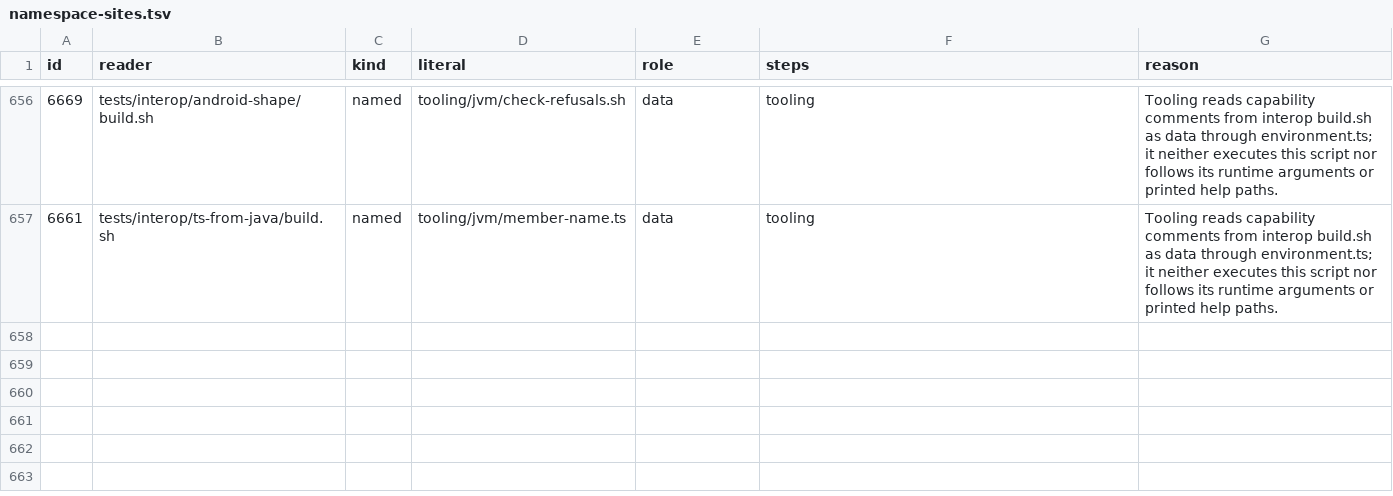
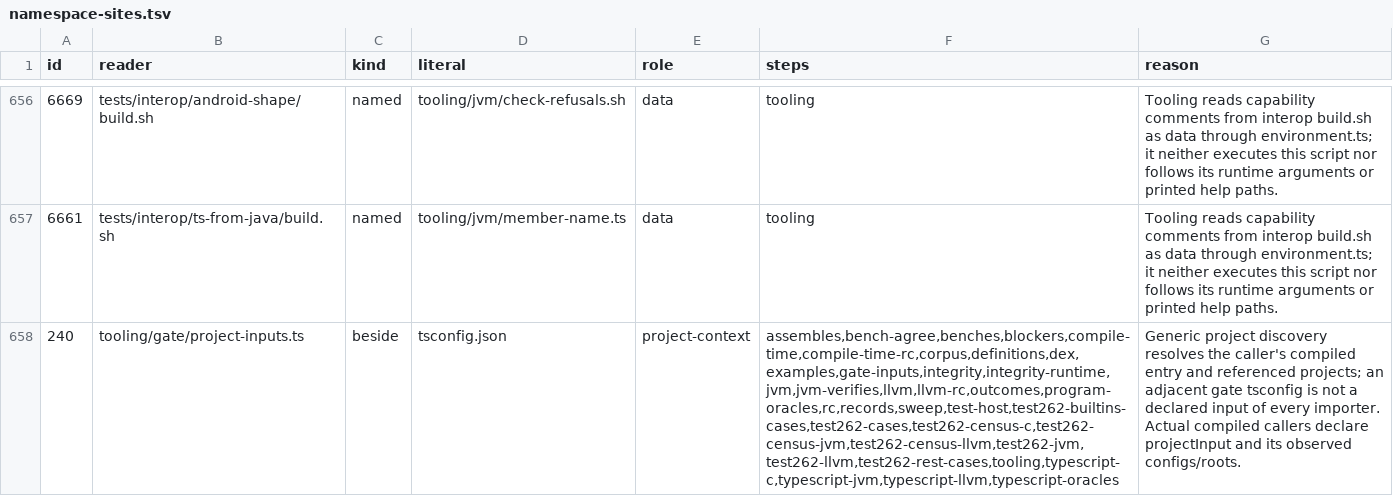
Before and after one commit to AkisArou/nts, a TSV file: docs/records/reader-inputs-728/namespace-sites.tsv, drawn as a sheet; only a part is shown, gaps mark what is left out; the diff names each change by its address in the sheet, - before the commit and + after, or states it on an @@ line.

Commit message:
Classify the shared project discovery frontier
Part of #728

```diff
--- a/docs/records/reader-inputs-728/namespace-sites.tsv
+++ b/docs/records/reader-inputs-728/namespace-sites.tsv
+row 658: 240 | tooling/gate/project-inputs.ts | beside | tsconfig.json | project-context | assembles,bench-agree,benches,blockers,compile-time,compile-time-rc,corpus,definitions,dex,examples,gate-inputs,integrity,integrity-runtime,jvm,jvm-verifies,llvm,llvm-rc,outcomes,program-oracles,rc,records,sweep,test-host,test262-builtins-cases,test262-cases,test262-census-c,test262-census-jvm,test262-census-llvm,test262-jvm,test262-llvm,test262-rest-cases,tooling,typescript-c,typescript-jvm,typescript-llvm,typescript-oracles | Generic project discovery resolves the caller's compiled entry and referenced projects; an adjacent gate tsconfig is not a declared input of every importer. Actual compiled callers declare projectInput and its observed configs/roots.
```
